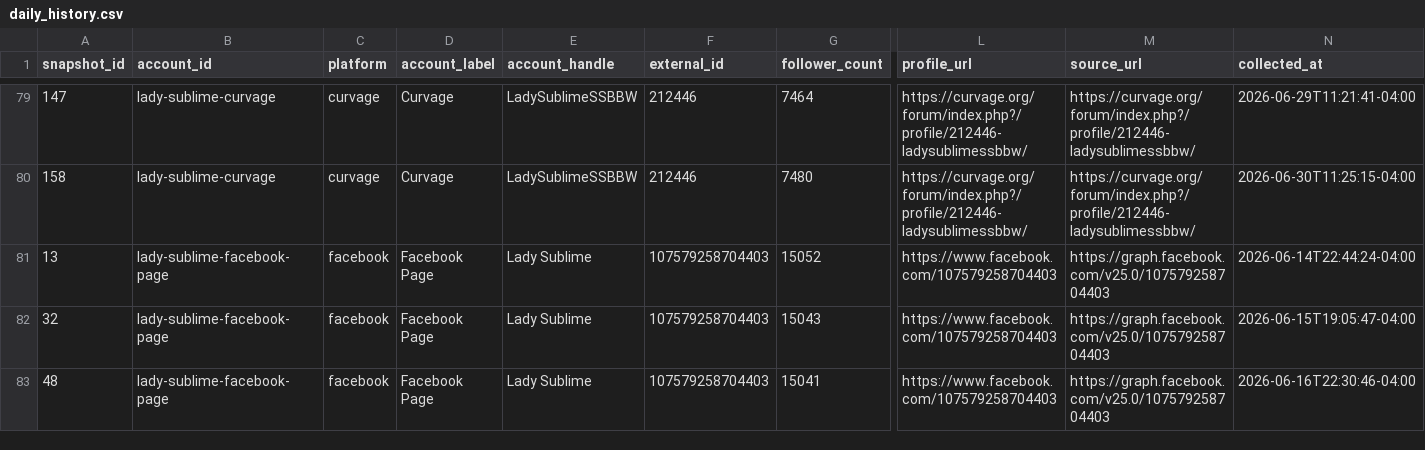
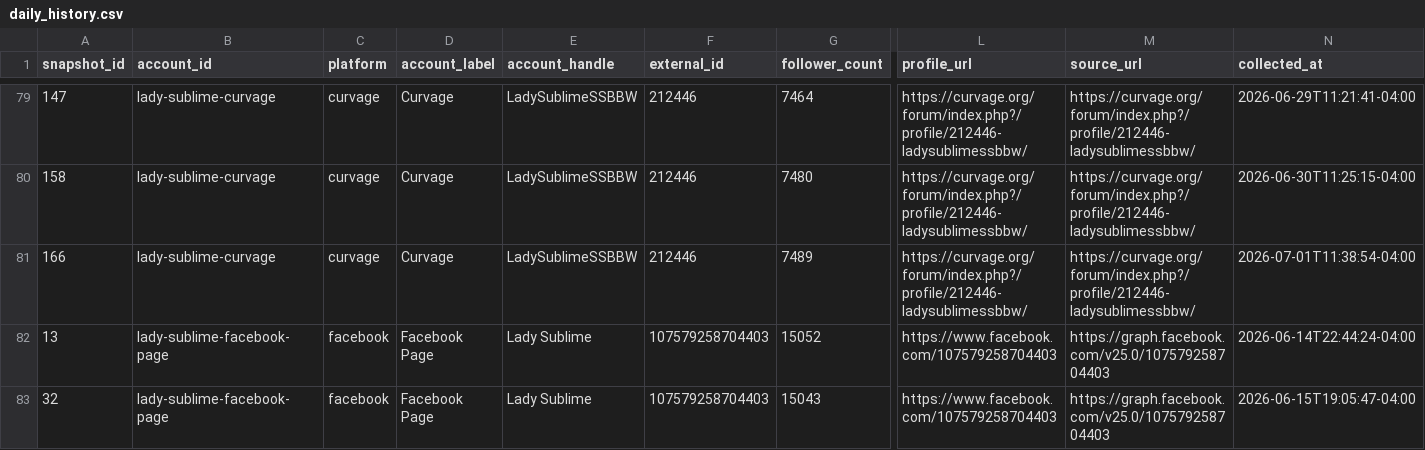
Before and after one commit to Trippaeon3/sublime-social-tracker-site, a CSV file: dashboard/data/daily_history.csv, drawn as a sheet; only a part is shown, gaps mark what is left out; the shorter side is filled out with more unchanged rows; rows hold the shown columns only; the diff names each change by its address in the sheet, - before the commit and + after, or states it on an @@ line.

Commit message:
Refresh social dashboard snapshot

```diff
--- a/dashboard/data/daily_history.csv
+++ b/dashboard/data/daily_history.csv
+row 81: 166 | lady-sublime-curvage | curvage | Curvage | LadySublimeSSBBW | 212446 | 7489 | https://curvage.org/forum/index.php?/profile/212446-ladysublimessbbw/ | https://curvage.org/forum/index.php?/profile/212446-ladysublimessbbw/ | 2026-07-01T11:38:54-04:00
```
Also changed, not shown: dashboard/data/platform_summary.csv, dashboard/data/source_freshness.csv, 3 other files.
